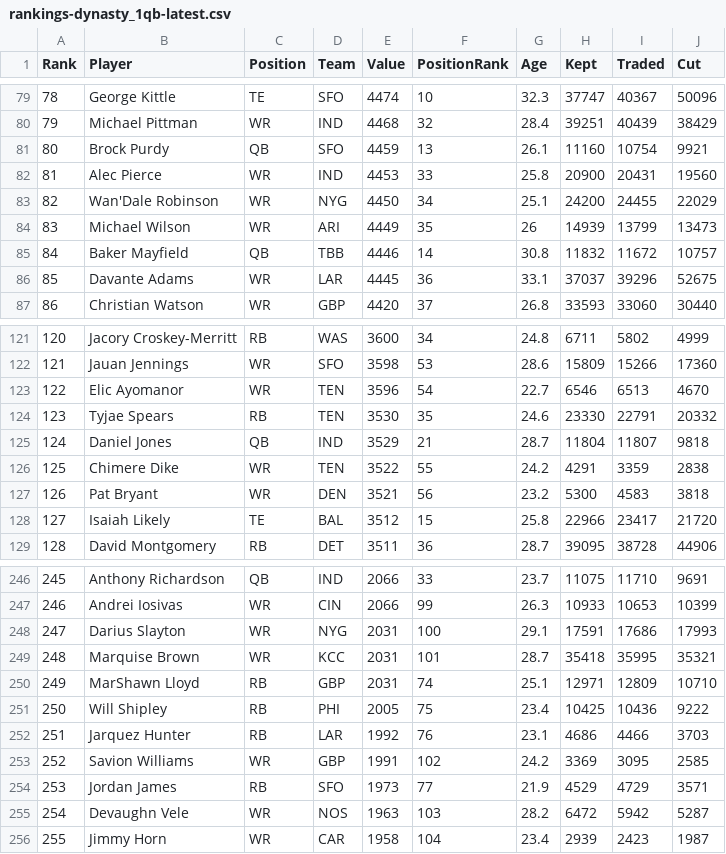
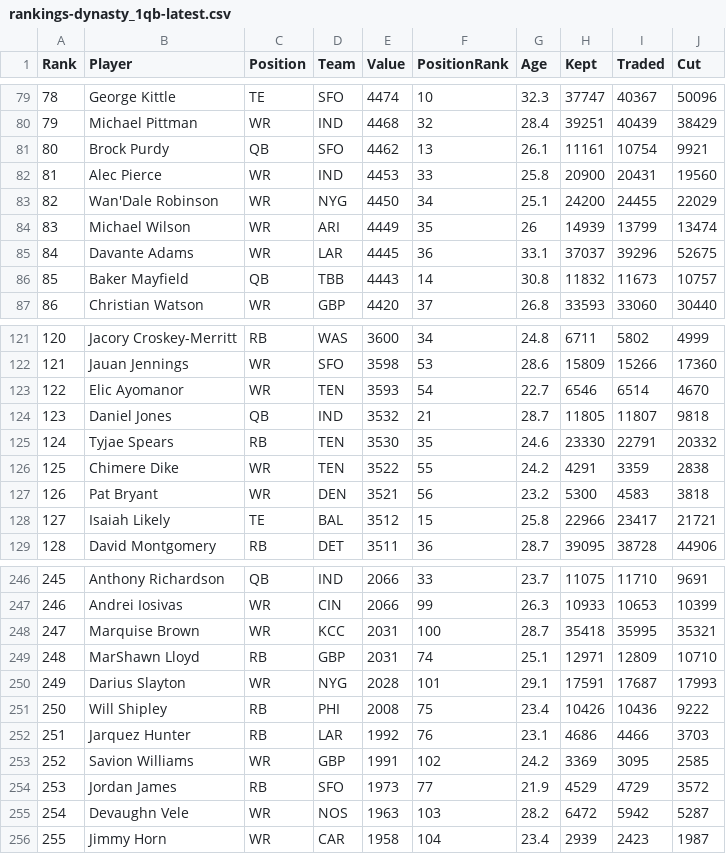
Before and after one commit to Louieza23/draft-compass-rankings, a CSV file: data/processed/ktc/rankings-dynasty_1qb-latest.csv, drawn as a sheet; only a part is shown, gaps mark what is left out; the diff covers the shown part only.

```diff
--- a/data/processed/ktc/rankings-dynasty_1qb-latest.csv
+++ b/data/processed/ktc/rankings-dynasty_1qb-latest.csv
@@ -80,8 +80,8 @@ Rank,Player,Position,Team,Value,PositionRank,Age,Kept,Traded,Cut
 79,"Michael Pittman",WR,IND,4468,32,28.4,39251,40439,38429
-80,"Brock Purdy",QB,SFO,4459,13,26.1,11160,10754,9921
+80,"Brock Purdy",QB,SFO,4462,13,26.1,11161,10754,9921
 81,"Alec Pierce",WR,IND,4453,33,25.8,20900,20431,19560
 82,"Wan'Dale Robinson",WR,NYG,4450,34,25.1,24200,24455,22029
-83,"Michael Wilson",WR,ARI,4449,35,26,14939,13799,13473
-84,"Baker Mayfield",QB,TBB,4446,14,30.8,11832,11672,10757
-85,"Davante Adams",WR,LAR,4445,36,33.1,37037,39296,52675
+83,"Michael Wilson",WR,ARI,4449,35,26,14939,13799,13474
+84,"Davante Adams",WR,LAR,4445,36,33.1,37037,39296,52675
+85,"Baker Mayfield",QB,TBB,4443,14,30.8,11832,11673,10757
 86,"Christian Watson",WR,GBP,4420,37,26.8,33593,33060,30440
@@ -122,8 +122,8 @@ Rank,Player,Position,Team,Value,PositionRank,Age,Kept,Traded,Cut
 121,"Jauan Jennings",WR,SFO,3598,53,28.6,15809,15266,17360
-122,"Elic Ayomanor",WR,TEN,3596,54,22.7,6546,6513,4670
-123,"Tyjae Spears",RB,TEN,3530,35,24.6,23330,22791,20332
-124,"Daniel Jones",QB,IND,3529,21,28.7,11804,11807,9818
+122,"Elic Ayomanor",WR,TEN,3593,54,22.7,6546,6514,4670
+123,"Daniel Jones",QB,IND,3532,21,28.7,11805,11807,9818
+124,"Tyjae Spears",RB,TEN,3530,35,24.6,23330,22791,20332
 125,"Chimere Dike",WR,TEN,3522,55,24.2,4291,3359,2838
 126,"Pat Bryant",WR,DEN,3521,56,23.2,5300,4583,3818
-127,"Isaiah Likely",TE,BAL,3512,15,25.8,22966,23417,21720
+127,"Isaiah Likely",TE,BAL,3512,15,25.8,22966,23417,21721
 128,"David Montgomery",RB,DET,3511,36,28.7,39095,38728,44906
@@ -247,9 +247,9 @@ Rank,Player,Position,Team,Value,PositionRank,Age,Kept,Traded,Cut
 246,"Andrei Iosivas",WR,CIN,2066,99,26.3,10933,10653,10399
-247,"Darius Slayton",WR,NYG,2031,100,29.1,17591,17686,17993
-248,"Marquise Brown",WR,KCC,2031,101,28.7,35418,35995,35321
-249,"MarShawn Lloyd",RB,GBP,2031,74,25.1,12971,12809,10710
-250,"Will Shipley",RB,PHI,2005,75,23.4,10425,10436,9222
+247,"Marquise Brown",WR,KCC,2031,100,28.7,35418,35995,35321
+248,"MarShawn Lloyd",RB,GBP,2031,74,25.1,12971,12809,10710
+249,"Darius Slayton",WR,NYG,2028,101,29.1,17591,17687,17993
+250,"Will Shipley",RB,PHI,2008,75,23.4,10426,10436,9222
 251,"Jarquez Hunter",RB,LAR,1992,76,23.1,4686,4466,3703
 252,"Savion Williams",WR,GBP,1991,102,24.2,3369,3095,2585
-253,"Jordan James",RB,SFO,1973,77,21.9,4529,4729,3571
+253,"Jordan James",RB,SFO,1973,77,21.9,4529,4729,3572
 254,"Devaughn Vele",WR,NOS,1963,103,28.2,6472,5942,5287
```
Also changed, not shown: 86 edited cells elsewhere in this file, data/processed/fantasycalc/rankings-dynasty_1qb-latest.csv, data/processed/fantasycalc/rankings-dynasty_2qb-latest.csv, 26 other files.
